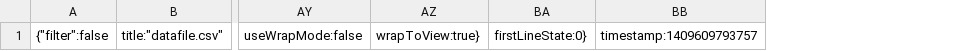
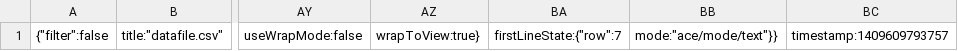
Before and after one commit to lcarbonaro/c-filehandling, a CSV file: .c9/metadata/workspace/datafile.csv, drawn as a sheet; only a part is shown, gaps mark what is left out; removed rows and columns are numbered as before the commit, all else as after; the diff names each change by its address in the sheet, - before the commit and + after, or states it on an @@ line.

```diff
--- a/.c9/metadata/workspace/datafile.csv
+++ b/.c9/metadata/workspace/datafile.csv
-column BA, row 1: firstLineState:0}
+column BA, row 1: firstLineState:{"row":7
+column BB, row 1: mode:"ace/mode/text"}}
```
Also changed, not shown: 21 other files.
